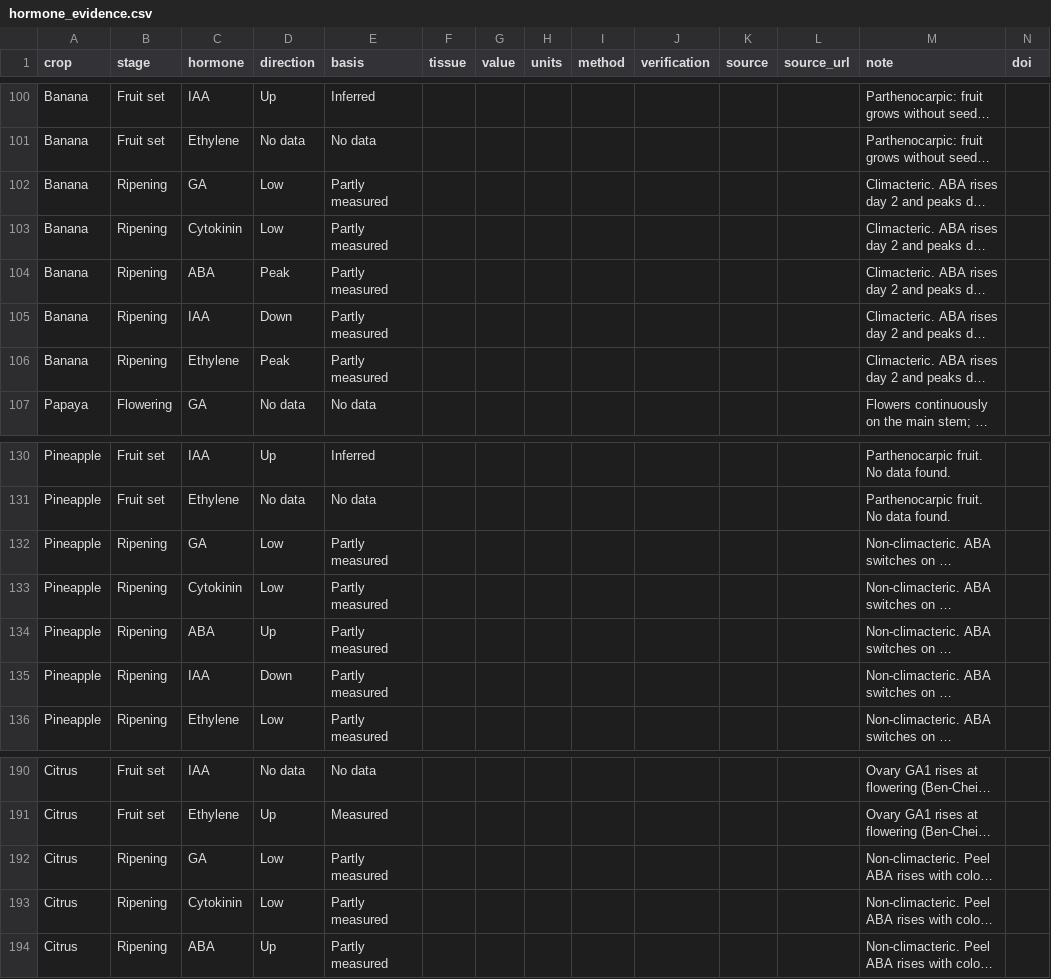
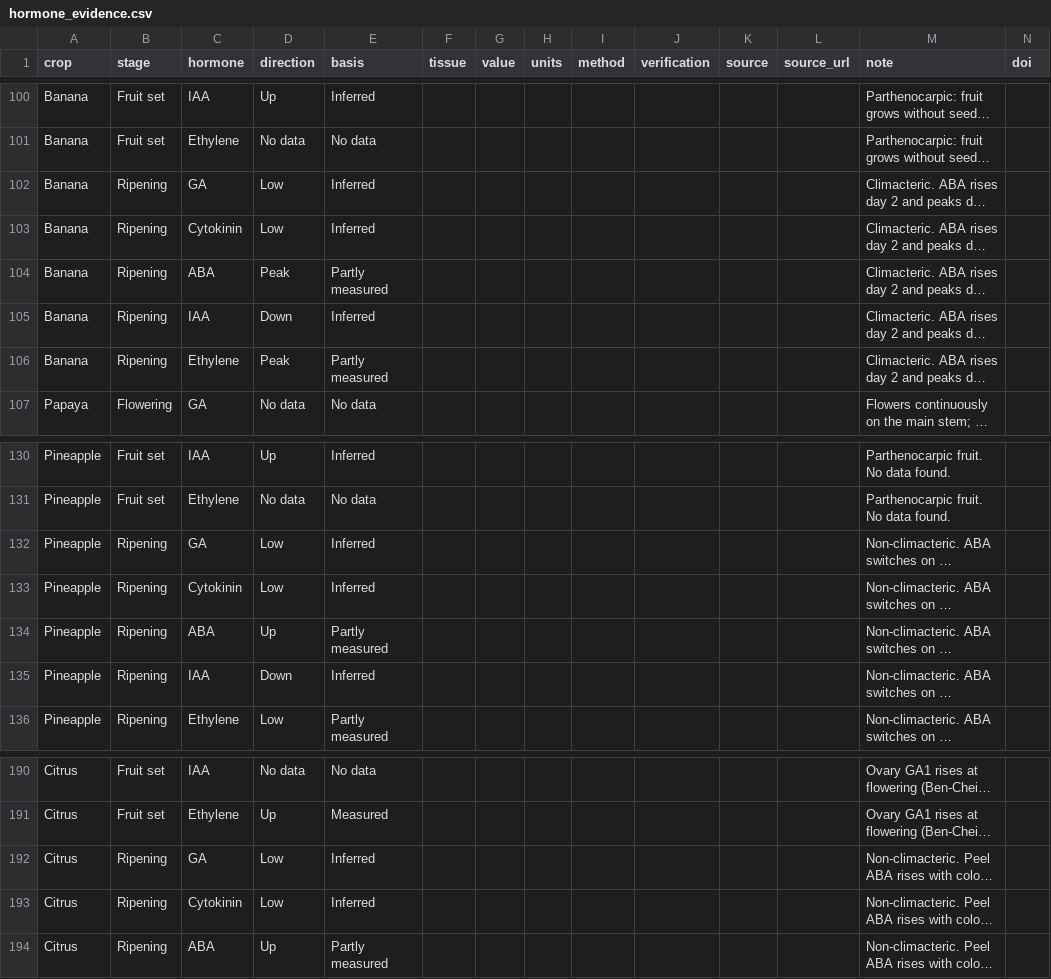
Before and after one commit to stanleywoosweeleong/crophormone, a CSV file: data/hormone_evidence.csv, drawn as a sheet; only a part is shown, gaps mark what is left out; long unchanged cells end in …; the diff covers the shown part only; the diff names each change by its address in the sheet, - before the commit and + after, or states it on an @@ line.

```diff
--- a/data/hormone_evidence.csv
+++ b/data/hormone_evidence.csv
-E102:E103 (basis): Partly measured
+E102:E103 (basis): Inferred
-E105 (basis): Partly measured
+E105 (basis): Inferred
-E132:E133 (basis): Partly measured
+E132:E133 (basis): Inferred
-E135 (basis): Partly measured
+E135 (basis): Inferred
-E192:E193 (basis): Partly measured
+E192:E193 (basis): Inferred
```
Also changed, not shown: 31 edited cells elsewhere in this file, 6 other files.
